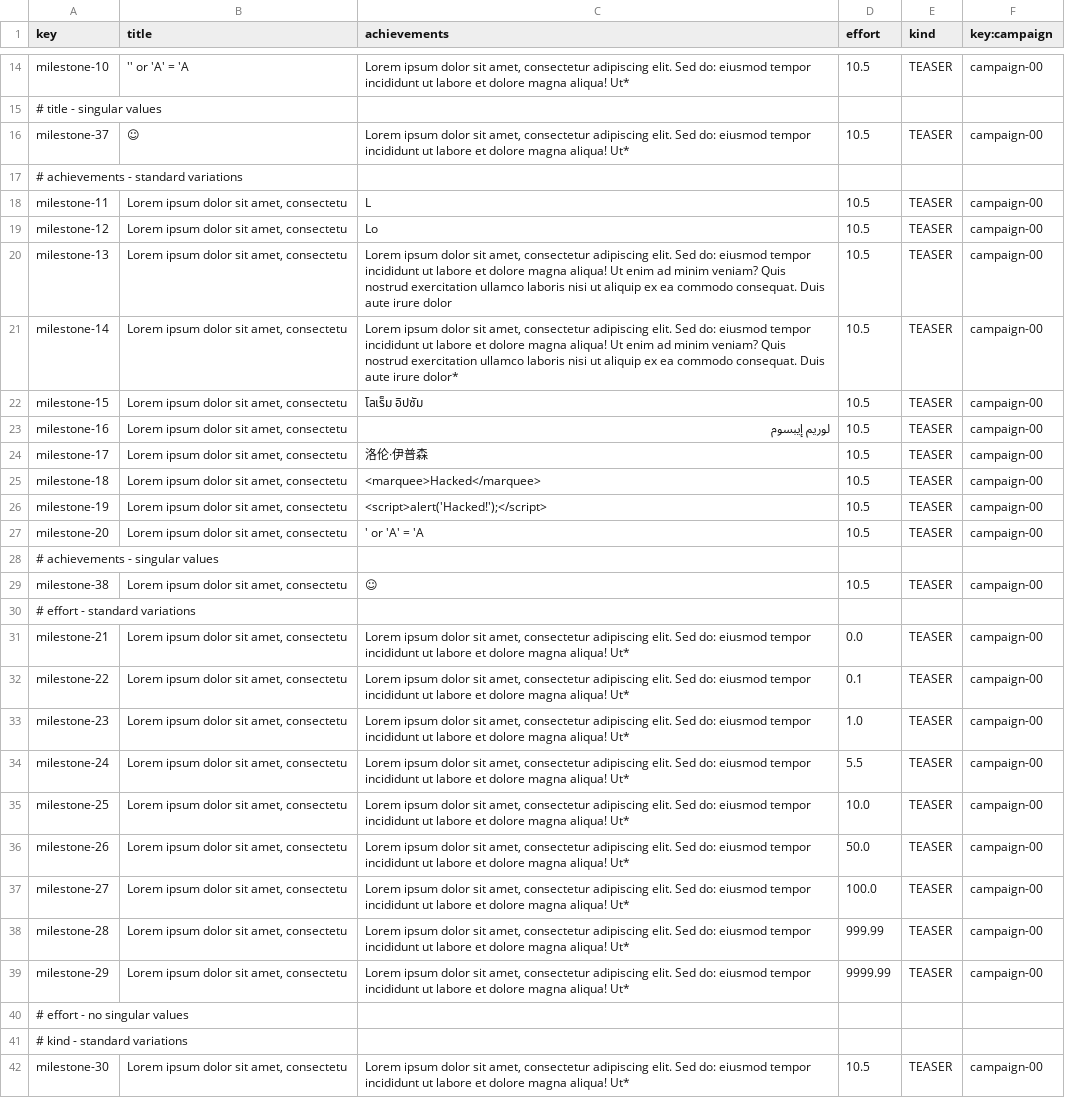
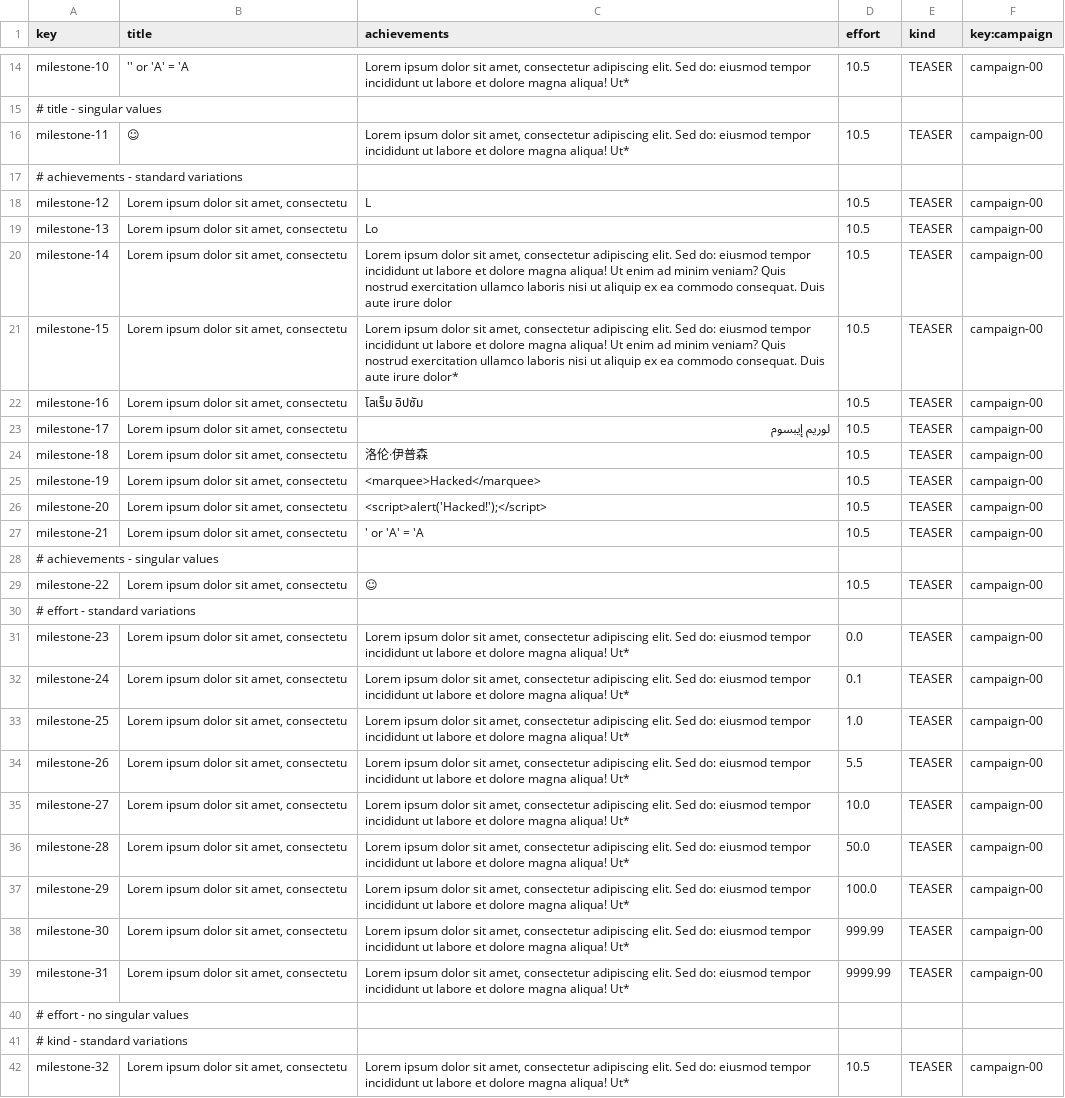
Before and after one commit to davposmar/Acme-Starters-C, a CSV file: src/main/resources/WEB-INF/data/sample/batch-01/milestone.csv, drawn as a sheet; only a part is shown, gaps mark what is left out; removed rows and columns are numbered as before the commit, all else as after; the diff covers the shown part only; the diff names each change by its address in the sheet, - before the commit and + after, or states it on an @@ line.

```diff
--- a/src/main/resources/WEB-INF/data/sample/batch-01/milestone.csv
+++ b/src/main/resources/WEB-INF/data/sample/batch-01/milestone.csv
-A16 (key): milestone-37
+A16 (key): milestone-11
-row 18: milestone-11 | Lorem ipsum dolor sit amet, consectetu | L | 10.5 | TEASER | campaign-00
-C18 (achievements): Lo
+C18 (achievements): L
-C19 (achievements): Lorem ipsum dolor sit amet, consectetur adipiscing elit. Sed do: eiusmod tempor incididunt ut labore et dolore magna aliqua! Ut enim ad minim veniam? Quis nostrud exercitation ullamco laboris nisi ut aliquip ex ea commodo consequat. Duis aute irure dolor
+C19 (achievements): Lo
-C20 (achievements): …aute irure dolor*
+C20 (achievements): …aute irure dolor
-C21 (achievements): โลเร็ม อิปซัม
+C21 (achievements): Lorem ipsum dolor sit amet, consectetur adipiscing elit. Sed do: eiusmod tempor incididunt ut labore et dolore magna aliqua! Ut enim ad minim veniam? Quis nostrud exercitation ullamco laboris nisi ut aliquip ex ea commodo consequat. Duis aute irure dolor*
-C22 (achievements): لوريم إيبسوم
+C22 (achievements): โลเร็ม อิปซัม
-C23 (achievements): 洛伦·伊普森
+C23 (achievements): لوريم إيبسوم
-C24 (achievements): <marquee>Hacked</marquee>
+C24 (achievements): 洛伦·伊普森
-C25 (achievements): <script>alert('Hacked!');</script>
+C25 (achievements): <marquee>Hacked</marquee>
-C26 (achievements): ' or 'A' = 'A
+C26 (achievements): <script>alert('Hacked!');</script>
+row 27: milestone-21 | Lorem ipsum dolor sit amet, consectetu | ' or 'A' = 'A | 10.5 | TEASER | campaign-00
-A29 (key): milestone-38
+A29 (key): milestone-22
-row 31: milestone-21 | Lorem ipsum dolor sit amet, consectetu | Lorem ipsum dolor sit amet, consectetur adipiscing elit. Sed do: eiusmod tempor incididunt ut labore et dolore magna aliqua! Ut* | 0.0 | TEASER | campaign-00
-row 32: milestone-22 | Lorem ipsum dolor sit amet, consectetu | Lorem ipsum dolor sit amet, consectetur adipiscing elit. Sed do: eiusmod tempor incididunt ut labore et dolore magna aliqua! Ut* | 0.1 | TEASER | campaign-00
-D31 (effort): 1.0
+D31 (effort): 0.0
-D32 (effort): 5.5
+D32 (effort): 0.1
-D33 (effort): 10.0
+D33 (effort): 1.0
-D34 (effort): 50.0
+D34 (effort): 5.5
-D35 (effort): 100.0
+D35 (effort): 10.0
-D36 (effort): 999.99
+D36 (effort): 50.0
-D37 (effort): 9999.99
+D37 (effort): 100.0
+row 38: milestone-30 | Lorem ipsum dolor sit amet, consectetu | Lorem ipsum dolor sit amet, consectetur adipiscing elit. Sed do: eiusmod tempor incididunt ut labore et dolore magna aliqua! Ut* | 999.99 | TEASER | campaign-00
+row 39: milestone-31 | Lorem ipsum dolor sit amet, consectetu | Lorem ipsum dolor sit amet, consectetur adipiscing elit. Sed do: eiusmod tempor incididunt ut labore et dolore magna aliqua! Ut* | 9999.99 | TEASER | campaign-00
-A42 (key): milestone-30
+A42 (key): milestone-32
```
Also changed, not shown: 7 edited cells elsewhere in this file, src/main/resources/WEB-INF/data/sample/batch-01/campaign.csv.
